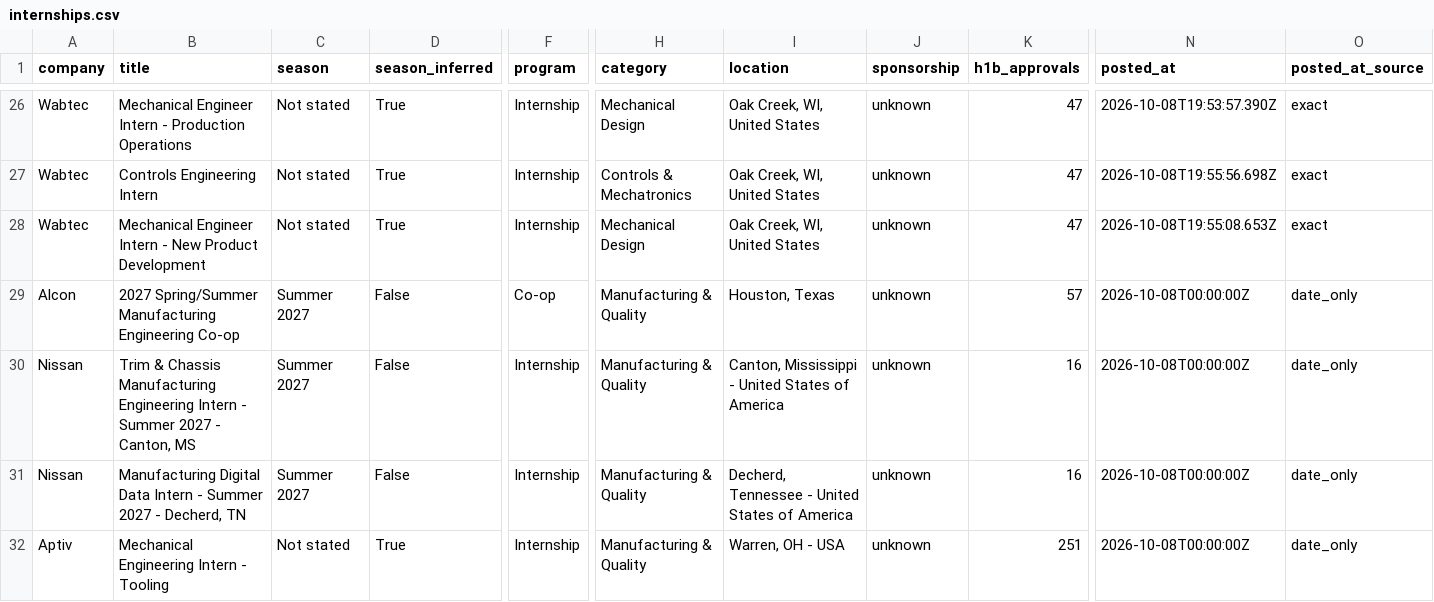
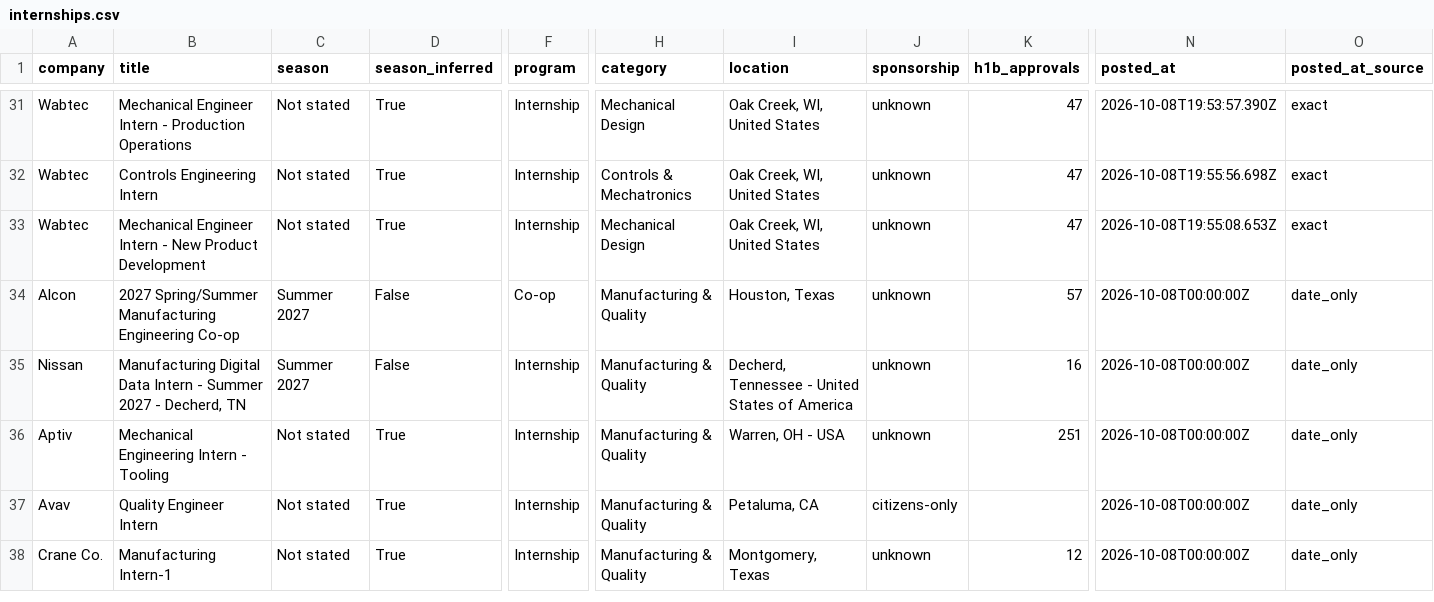
Before and after one commit to pranavd1437/mechanical-aerospace-internship-engine, a CSV file: data/internships.csv, drawn as a sheet; only a part is shown, gaps mark what is left out; the shorter side is filled out with more unchanged rows; removed rows and columns are numbered as before the commit, all else as after; rows hold the shown columns only; the diff covers the shown part only; the diff names each change by its address in the sheet, - before the commit and + after, or states it on an @@ line.

```diff
--- a/data/internships.csv
+++ b/data/internships.csv
-row 30: Nissan | Trim & Chassis Manufacturing Engineering Intern - Summer 2027 - Canton, MS | Summer 2027 | False | Internship | Manufacturing & Quality | Canton, Mississippi - United States of America | unknown | 16 | 2026-10-08T00:00:00Z | date_only
```
Also changed, not shown: 6 added rows, 5 removed rows, 5 moved rows and 8 edited cells elsewhere in this file, docs/internships.csv, 14 other files.
